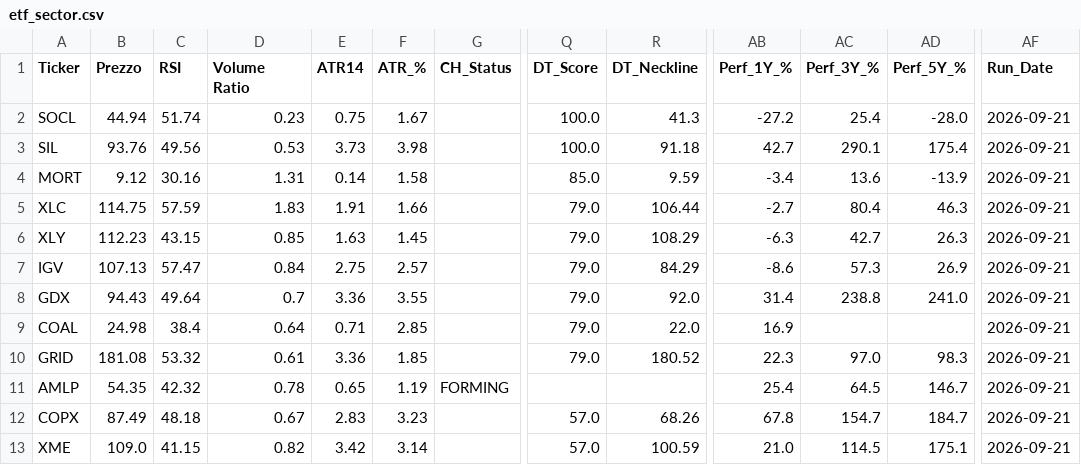
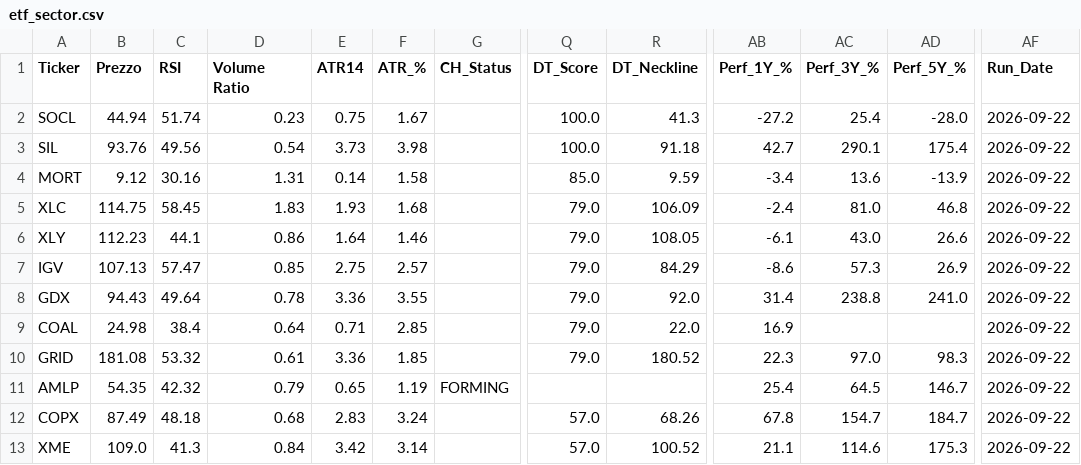
Before and after one commit to nikthetrip/Patterns-Screener, a CSV file: data/etf_sector.csv, drawn as a sheet; only a part is shown, gaps mark what is left out; the diff covers the shown part only; the diff names each change by its address in the sheet, - before the commit and + after, or states it on an @@ line.

```diff
--- a/data/etf_sector.csv
+++ b/data/etf_sector.csv
-AF2:AF13 (Run_Date): 2026-09-21
+AF2:AF13 (Run_Date): 2026-09-22
-D3 (Volume Ratio): 0.53
+D3 (Volume Ratio): 0.54
-C5 (RSI): 57.59
+C5 (RSI): 58.45
-E5 (ATR14): 1.91
+E5 (ATR14): 1.93
-F5 (ATR_%): 1.66
+F5 (ATR_%): 1.68
-R5 (DT_Neckline): 106.44
+R5 (DT_Neckline): 106.09
-AB5 (Perf_1Y_%): -2.7
+AB5 (Perf_1Y_%): -2.4
-AC5 (Perf_3Y_%): 80.4
+AC5 (Perf_3Y_%): 81.0
-AD5 (Perf_5Y_%): 46.3
+AD5 (Perf_5Y_%): 46.8
-C6 (RSI): 43.15
+C6 (RSI): 44.1
-D6 (Volume Ratio): 0.85
+D6 (Volume Ratio): 0.86
-E6 (ATR14): 1.63
+E6 (ATR14): 1.64
-F6 (ATR_%): 1.45
+F6 (ATR_%): 1.46
-R6 (DT_Neckline): 108.29
+R6 (DT_Neckline): 108.05
-AB6 (Perf_1Y_%): -6.3
+AB6 (Perf_1Y_%): -6.1
-AC6 (Perf_3Y_%): 42.7
+AC6 (Perf_3Y_%): 43.0
-AD6 (Perf_5Y_%): 26.3
+AD6 (Perf_5Y_%): 26.6
-D7 (Volume Ratio): 0.84
+D7 (Volume Ratio): 0.85
-D8 (Volume Ratio): 0.7
+D8 (Volume Ratio): 0.78
-D11 (Volume Ratio): 0.78
+D11 (Volume Ratio): 0.79
-D12 (Volume Ratio): 0.67
+D12 (Volume Ratio): 0.68
-F12 (ATR_%): 3.23
+F12 (ATR_%): 3.24
-C13 (RSI): 41.15
+C13 (RSI): 41.3
-D13 (Volume Ratio): 0.82
+D13 (Volume Ratio): 0.84
-R13 (DT_Neckline): 100.59
+R13 (DT_Neckline): 100.52
-AB13 (Perf_1Y_%): 21.0
+AB13 (Perf_1Y_%): 21.1
-AC13 (Perf_3Y_%): 114.5
+AC13 (Perf_3Y_%): 114.6
-AD13 (Perf_5Y_%): 175.1
+AD13 (Perf_5Y_%): 175.3
```
Also changed, not shown: 49 edited cells elsewhere in this file, data/fundamentals_stocks.csv, data/stocks_4H.csv, 3 other files.
